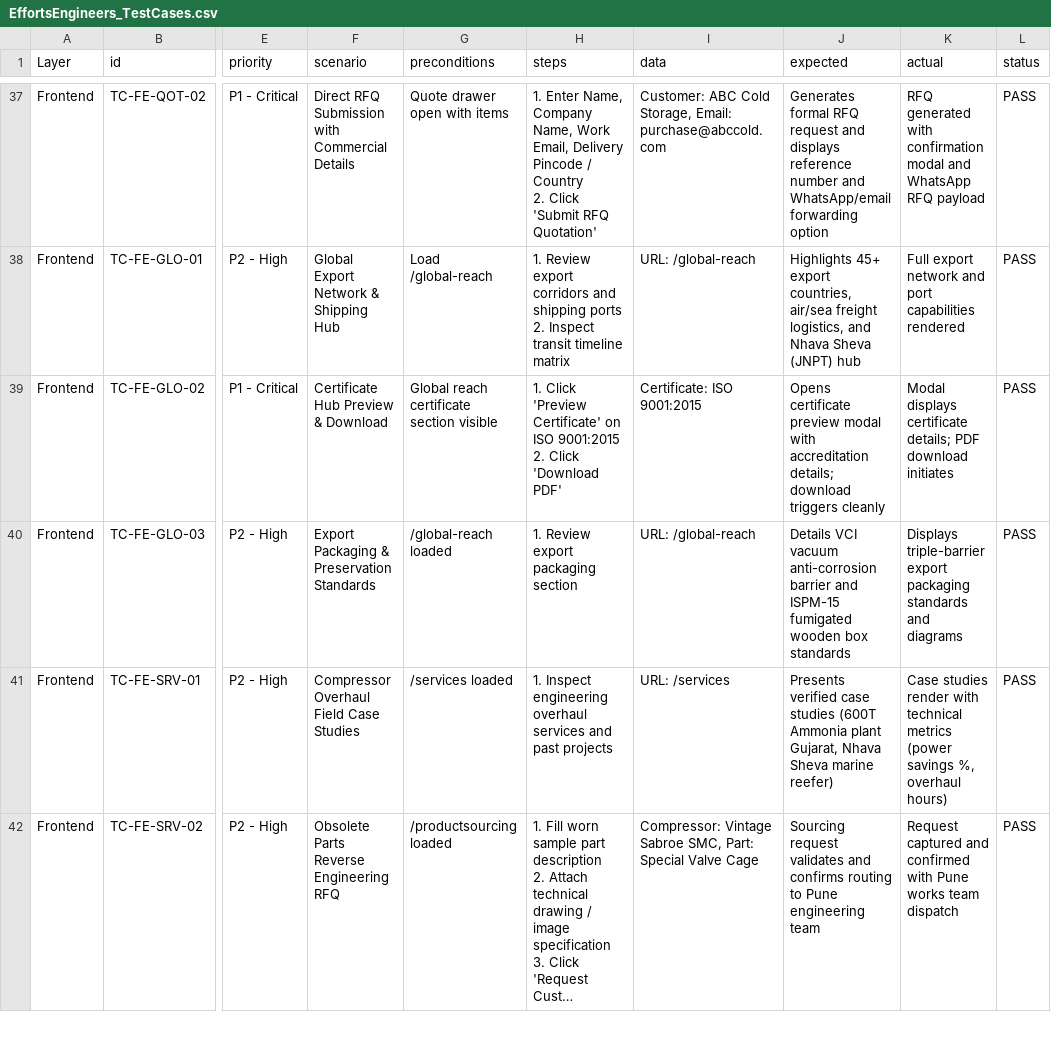
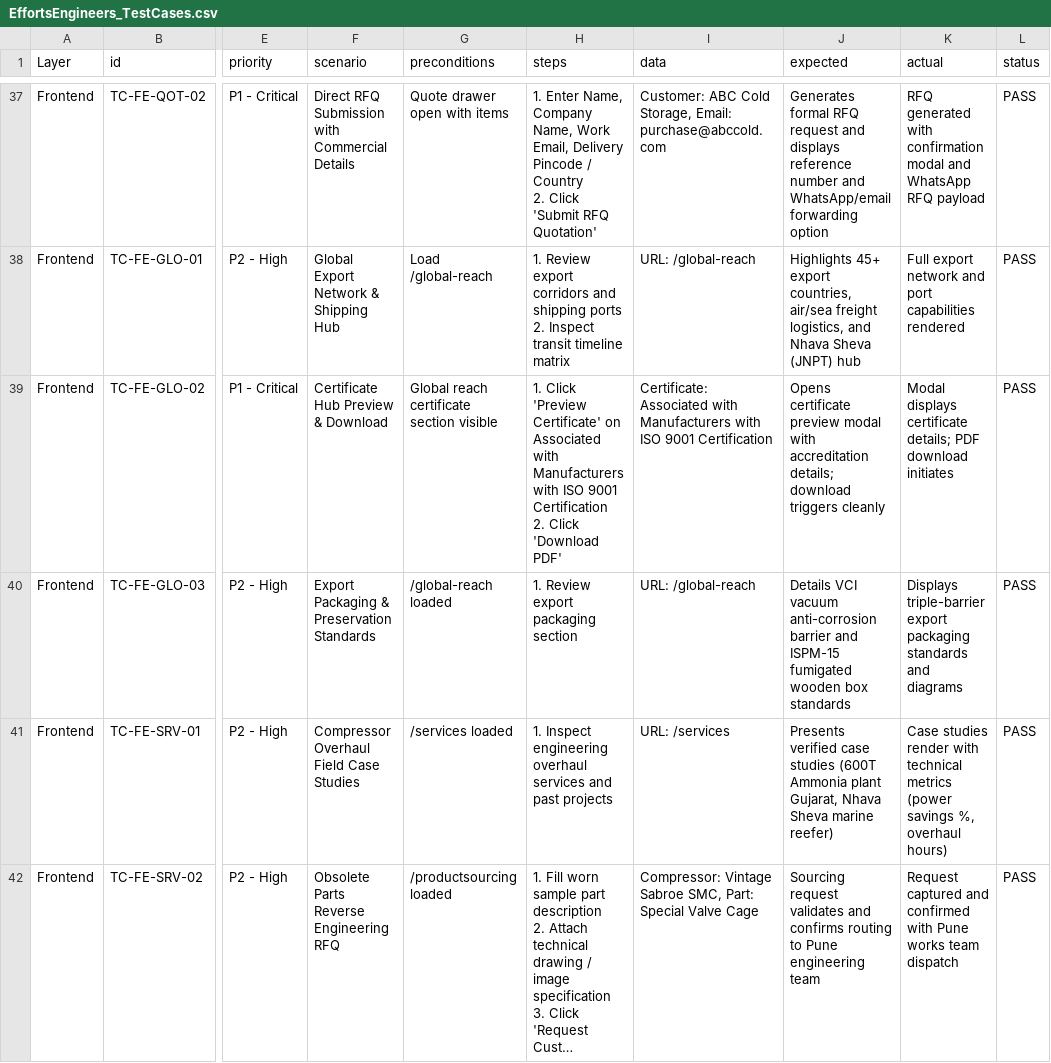
Before and after one commit to milanmmore/effortsEngineers, a CSV file: docs/EffortsEngineers_TestCases.csv, drawn as a sheet; only a part is shown, gaps mark what is left out; long unchanged cells end in …; ↵ is a line break in a cell; the diff names each change by its address in the sheet, - before the commit and + after, or states it on an @@ line.

```diff
--- a/docs/EffortsEngineers_TestCases.csv
+++ b/docs/EffortsEngineers_TestCases.csv
-H39 (steps): …Certificate' on ISO 9001:2015 ↵ 2. Click…
+H39 (steps): …Certificate' on Associated with Manufacturers with ISO 9001 Certification ↵ 2. Click…
-I39 (data): Certificate: ISO 9001:2015
+I39 (data): Certificate: Associated with Manufacturers with ISO 9001 Certification
```
Also changed, not shown: 16 other files.
